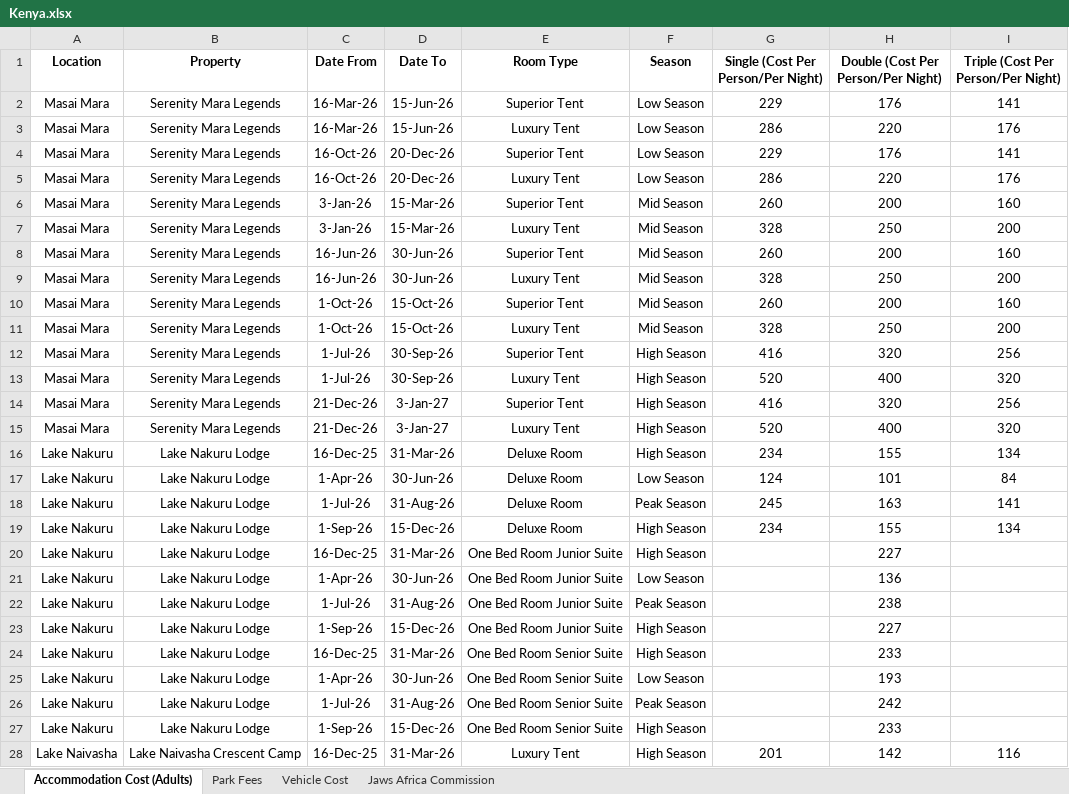
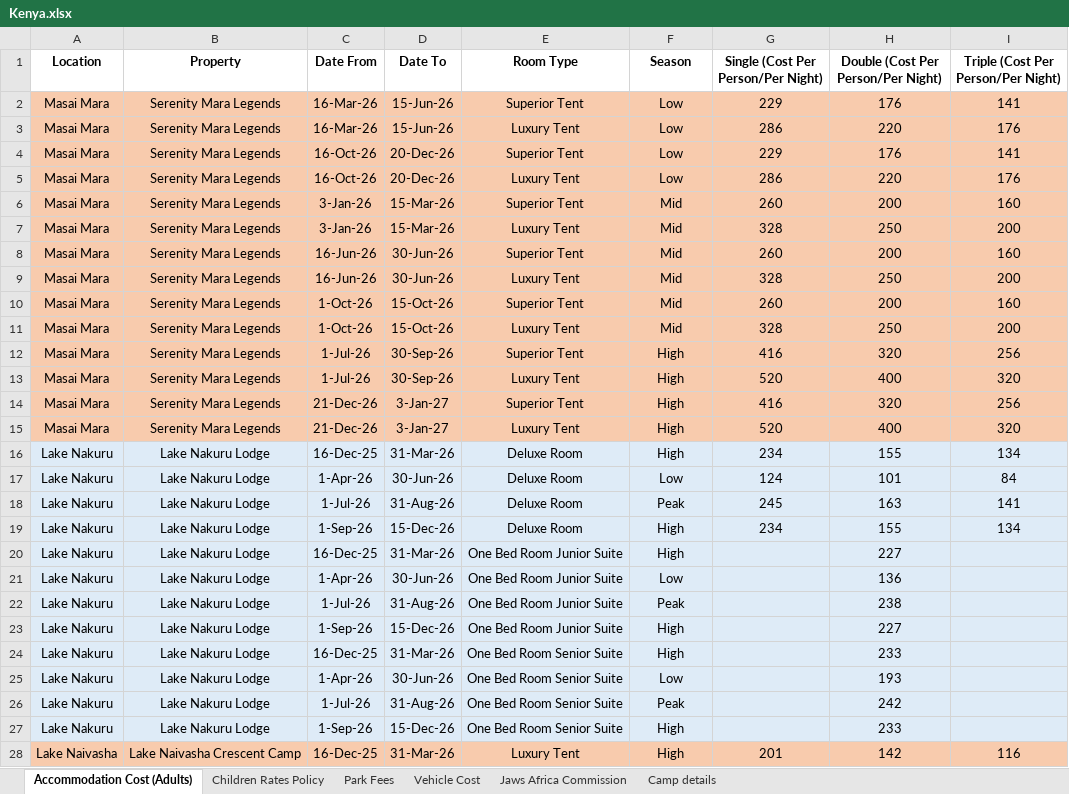
Before and after one commit to harikrishnankoliyat/safari, an Excel workbook: Kenya.xlsx, sheet Accommodation Cost (Adults), drawn as a sheet; only a part is shown; values as stored, in another font and other column widths than the file's, no borders; the diff covers the shown part only; the diff names each change by its address in the sheet, - before the commit and + after, or states it on an @@ line.

Commit message:
Add files via upload

```diff
--- a/Kenya.xlsx (sheet Accommodation Cost (Adults))
+++ b/Kenya.xlsx (sheet Accommodation Cost (Adults))
+sheet tab: Children Rates Policy
+sheet tab: Camp details
-A2:I15 fill: none
+A2:I15 fill: #F8CBAD
-F2:F5 (Season): Low Season
+F2:F5 (Season): Low
-F6:F11 (Season): Mid Season
+F6:F11 (Season): Mid
-F12:F16 (Season): High Season
+F12:F16 (Season): High
-A16:I27 fill: none
+A16:I27 fill: #DEEBF7
-F17 (Season): Low Season
+F17 (Season): Low
-F18 (Season): Peak Season
+F18 (Season): Peak
-F19:F20 (Season): High Season
+F19:F20 (Season): High
-F21 (Season): Low Season
+F21 (Season): Low
-F22 (Season): Peak Season
+F22 (Season): Peak
-F23:F24 (Season): High Season
+F23:F24 (Season): High
-F25 (Season): Low Season
+F25 (Season): Low
-F26 (Season): Peak Season
+F26 (Season): Peak
-F27:F28 (Season): High Season
+F27:F28 (Season): High
-A28:I28 fill: none
+A28:I28 fill: #F8CBAD
```
Also changed, not shown: 55 added rows, 3 edited cells and cell formats elsewhere in this sheet, sheet Park Fees, sheet Jaws Africa Commission, sheet Vehicle Cost.
